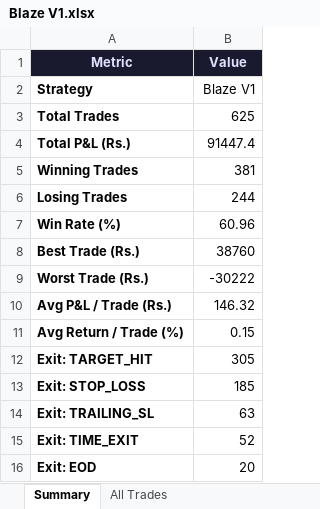
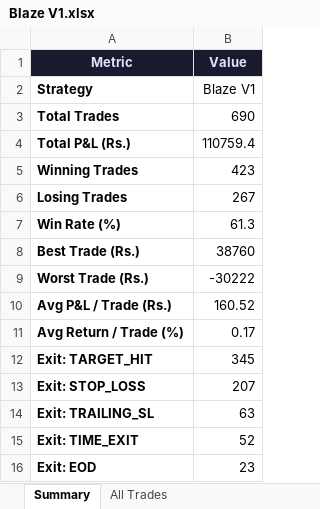
Before and after one commit to PrasannaSekaranE/quantStratsAnalysis, an Excel workbook: BLAZE TRADES/Blaze V1.xlsx, sheet Summary, drawn as a sheet; values as stored, in another font and other column widths than the file's, no borders; the diff names each change by its address in the sheet, - before the commit and + after, or states it on an @@ line.

```diff
--- a/BLAZE TRADES/Blaze V1.xlsx (sheet Summary)
+++ b/BLAZE TRADES/Blaze V1.xlsx (sheet Summary)
-B3 (Value): 625
+B3 (Value): 690
-B4 (Value): 91447.4
+B4 (Value): 110759.4
-B5 (Value): 381
+B5 (Value): 423
-B6 (Value): 244
+B6 (Value): 267
-B7 (Value): 60.96
+B7 (Value): 61.3
-B10 (Value): 146.32
+B10 (Value): 160.52
-B11 (Value): 0.15
+B11 (Value): 0.17
-B12 (Value): 305
+B12 (Value): 345
-B13 (Value): 185
+B13 (Value): 207
-B16 (Value): 20
+B16 (Value): 23
```
Also changed, not shown: sheet All Trades, 3 other files.
